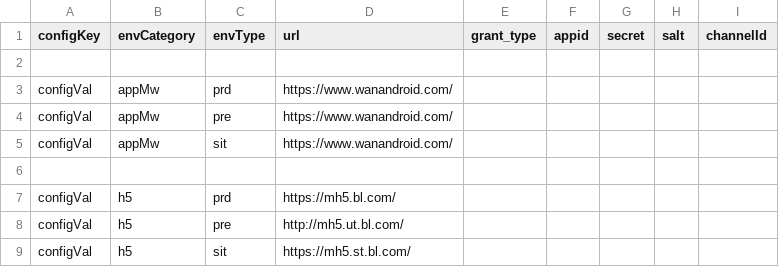
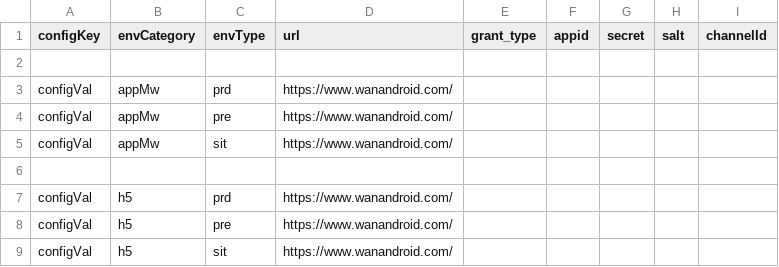
Before and after one commit to SummerTimes/ToyAndroid, a CSV file: lib_network/src/main/assets/network_config.csv, drawn as a sheet.

```diff
--- a/lib_network/src/main/assets/network_config.csv
+++ b/lib_network/src/main/assets/network_config.csv
@@ -6,4 +6,4 @@ configVal;appMw;sit;https://www.wanandroid.com/
 
-configVal;h5;prd;https://mh5.bl.com/
-configVal;h5;pre;http://mh5.ut.bl.com/
-configVal;h5;sit;https://mh5.st.bl.com/
+configVal;h5;prd;https://www.wanandroid.com/
+configVal;h5;pre;https://www.wanandroid.com/
+configVal;h5;sit;https://www.wanandroid.com/
```
Also changed, not shown: 50 other files.
